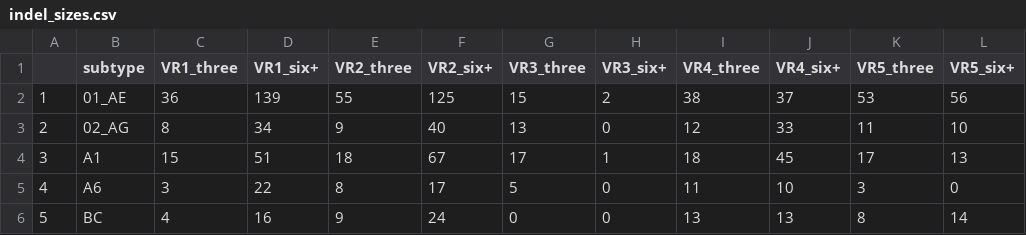
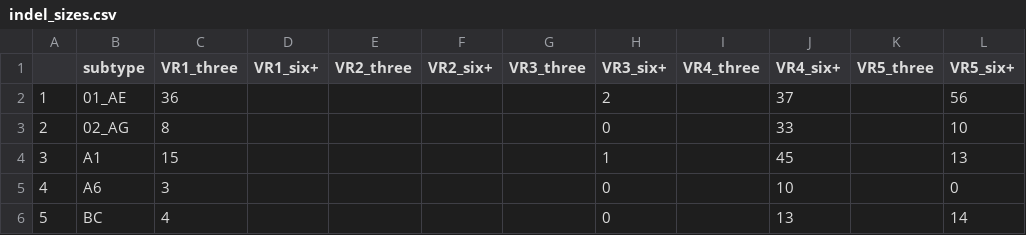
Before and after one commit to PoonLab/vindels, a CSV file: indel_sizes.csv, drawn as a sheet; only a part is shown; the diff covers the shown part only.

```diff
--- a/indel_sizes.csv
+++ b/indel_sizes.csv
@@ -2,5 +2,5 @@
-"1","01_AE",36,139,55,125,15,2,38,37,53,56
-"2","02_AG",8,34,9,40,13,0,12,33,11,10
-"3","A1",15,51,18,67,17,1,18,45,17,13
-"4","A6",3,22,8,17,5,0,11,10,3,0
-"5","BC",4,16,9,24,0,0,13,13,8,14
+1,01_AE,36,,,,,2,,37,,56
+2,02_AG,8,,,,,0,,33,,10
+3,A1,15,,,,,1,,45,,13
+4,A6,3,,,,,0,,10,,0
+5,BC,4,,,,,0,,13,,14
```
Also changed, not shown: 54 added rows and 24 edited cells elsewhere in this file, A1.csv, 1 other file.
